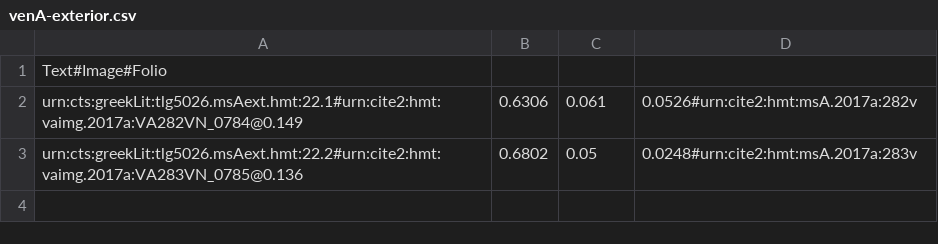
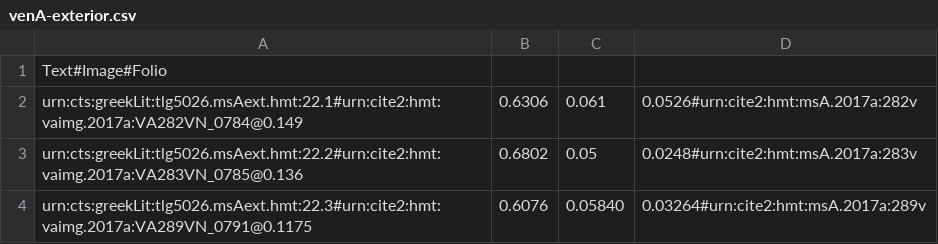
Before and after one commit to hmteditors/closed-hmt-22, a CSV file: dse-models/venA-exterior.csv, drawn as a sheet.

Commit message:
Update venA-exterior.csv
Indexed exterior for 289 v

```diff
--- a/dse-models/venA-exterior.csv
+++ b/dse-models/venA-exterior.csv
@@ -3 +3,2 @@ urn:cts:greekLit:tlg5026.msAext.hmt:22.1#urn:cite2:hmt:vaimg.2017a:VA282VN_0784@
 urn:cts:greekLit:tlg5026.msAext.hmt:22.2#urn:cite2:hmt:vaimg.2017a:VA283VN_0785@0.136,0.6802,0.05,0.0248#urn:cite2:hmt:msA.2017a:283v
+urn:cts:greekLit:tlg5026.msAext.hmt:22.3#urn:cite2:hmt:vaimg.2017a:VA289VN_0791@0.1175,0.6076,0.05840,0.03264#urn:cite2:hmt:msA.2017a:289v
```
